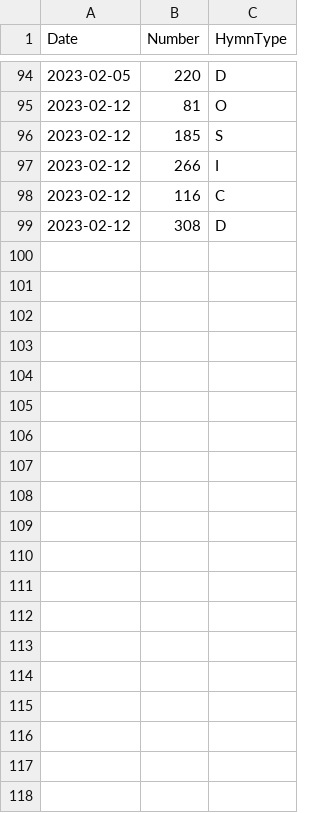
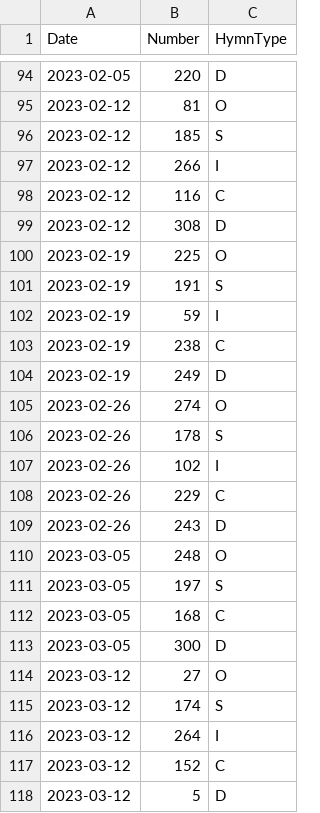
Before and after one commit to toddmcneill/hymn-picker, a CSV file: server/data/history.csv, drawn as a sheet; only a part is shown, gaps mark what is left out; the diff covers the shown part only; the diff names each change by its address in the sheet, - before the commit and + after, or states it on an @@ line.

Commit message:
Update hymn history

```diff
--- a/server/data/history.csv
+++ b/server/data/history.csv
+row 100: 2023-02-19 | 225 | O
+row 101: 2023-02-19 | 191 | S
+row 102: 2023-02-19 | 59 | I
+row 103: 2023-02-19 | 238 | C
+row 104: 2023-02-19 | 249 | D
+row 105: 2023-02-26 | 274 | O
+row 106: 2023-02-26 | 178 | S
+row 107: 2023-02-26 | 102 | I
+row 108: 2023-02-26 | 229 | C
+row 109: 2023-02-26 | 243 | D
+row 110: 2023-03-05 | 248 | O
+row 111: 2023-03-05 | 197 | S
+row 112: 2023-03-05 | 168 | C
+row 113: 2023-03-05 | 300 | D
+row 114: 2023-03-12 | 27 | O
+row 115: 2023-03-12 | 174 | S
+row 116: 2023-03-12 | 264 | I
+row 117: 2023-03-12 | 152 | C
+row 118: 2023-03-12 | 5 | D
```
Also changed, not shown: 41 added rows elsewhere in this file, 2 other files.
